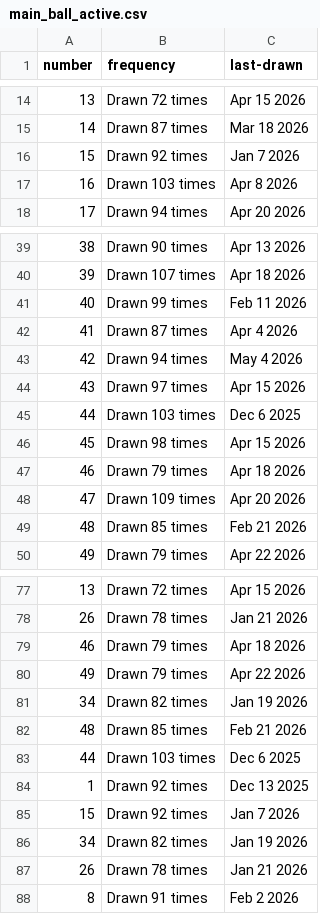
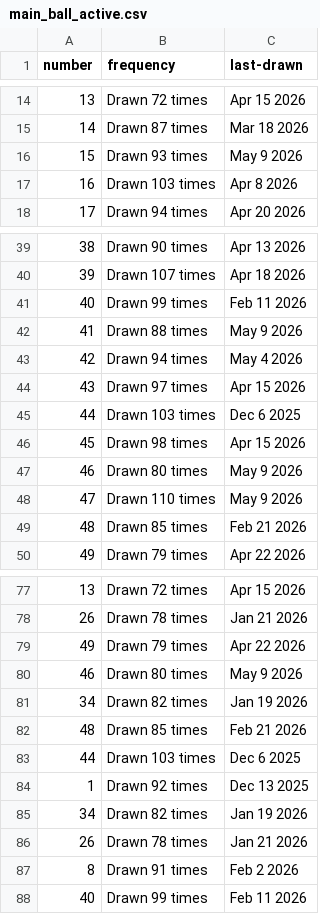
Before and after one commit to kv-hearst/powerball, a CSV file: data/main_ball_active.csv, drawn as a sheet; only a part is shown, gaps mark what is left out; the diff covers the shown part only.

```diff
--- a/data/main_ball_active.csv
+++ b/data/main_ball_active.csv
@@ -15,3 +15,3 @@ number,frequency,last-drawn
 14,Drawn 87 times,Mar 18 2026
-15,Drawn 92 times,Jan 7 2026
+15,Drawn 93 times,May 9 2026
 16,Drawn 103 times,Apr 8 2026
@@ -41,3 +41,3 @@ number,frequency,last-drawn
 40,Drawn 99 times,Feb 11 2026
-41,Drawn 87 times,Apr 4 2026
+41,Drawn 88 times,May 9 2026
 42,Drawn 94 times,May 4 2026
@@ -46,4 +46,4 @@ number,frequency,last-drawn
 45,Drawn 98 times,Apr 15 2026
-46,Drawn 79 times,Apr 18 2026
-47,Drawn 109 times,Apr 20 2026
+46,Drawn 80 times,May 9 2026
+47,Drawn 110 times,May 9 2026
 48,Drawn 85 times,Feb 21 2026
@@ -78,4 +78,4 @@ number,frequency,last-drawn
 26,Drawn 78 times,Jan 21 2026
-46,Drawn 79 times,Apr 18 2026
 49,Drawn 79 times,Apr 22 2026
+46,Drawn 80 times,May 9 2026
 34,Drawn 82 times,Jan 19 2026
@@ -84,3 +84,2 @@ number,frequency,last-drawn
 1,Drawn 92 times,Dec 13 2025
-15,Drawn 92 times,Jan 7 2026
 34,Drawn 82 times,Jan 19 2026
@@ -88 +87,2 @@ number,frequency,last-drawn
 8,Drawn 91 times,Feb 2 2026
+40,Drawn 99 times,Feb 11 2026
```
Also changed, not shown: 2 edited cells elsewhere in this file, data/main_ball.csv, data/main_ball_cleaned.csv, 4 other files.
